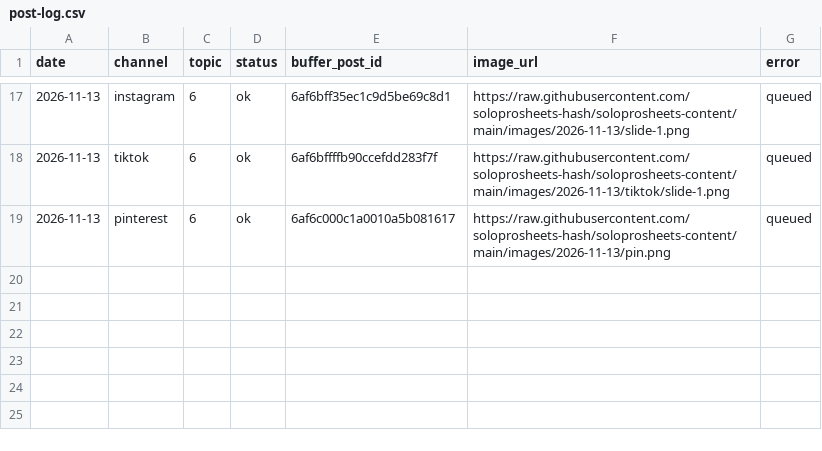
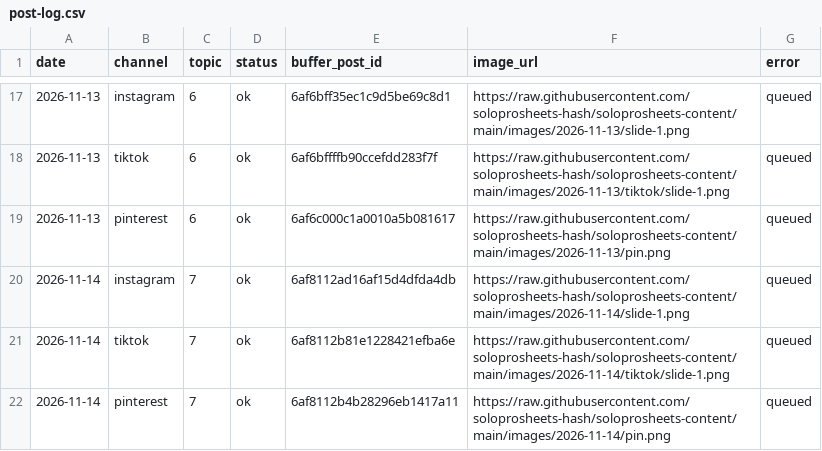
Before and after one commit to soloprosheets-hash/soloprosheets-content, a CSV file: post-log.csv, drawn as a sheet; only a part is shown, gaps mark what is left out.

```diff
--- a/post-log.csv
+++ b/post-log.csv
@@ -19 +19,4 @@ date,channel,topic,status,buffer_post_id,image_url,error
 2026-11-13,pinterest,6,ok,6af6c000c1a0010a5b081617,https://raw.githubusercontent.com/soloprosheets-hash/soloprosheets-content/main/images/2026-11-13/pin.png,queued
+2026-11-14,instagram,7,ok,6af8112ad16af15d4dfda4db,https://raw.githubusercontent.com/soloprosheets-hash/soloprosheets-content/main/images/2026-11-14/slide-1.png,queued
+2026-11-14,tiktok,7,ok,6af8112b81e1228421efba6e,https://raw.githubusercontent.com/soloprosheets-hash/soloprosheets-content/main/images/2026-11-14/tiktok/slide-1.png,queued
+2026-11-14,pinterest,7,ok,6af8112b4b28296eb1417a11,https://raw.githubusercontent.com/soloprosheets-hash/soloprosheets-content/main/images/2026-11-14/pin.png,queued
```
Also changed, not shown: creative-log.csv.
